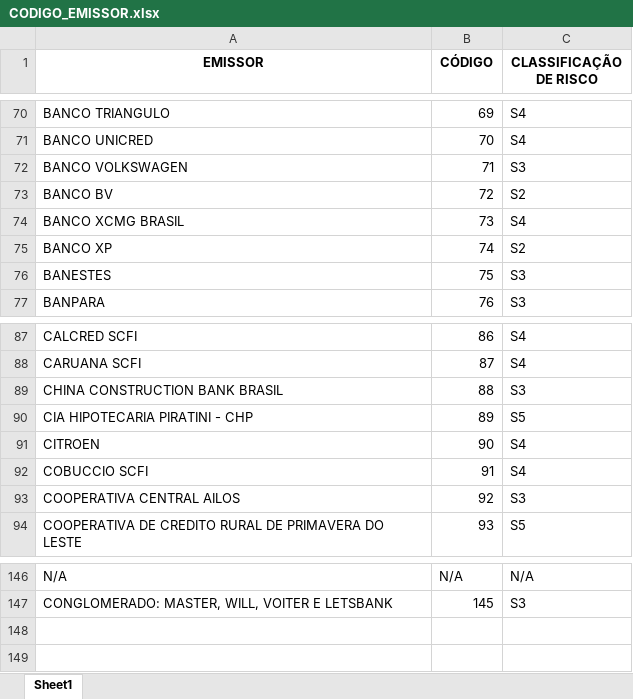
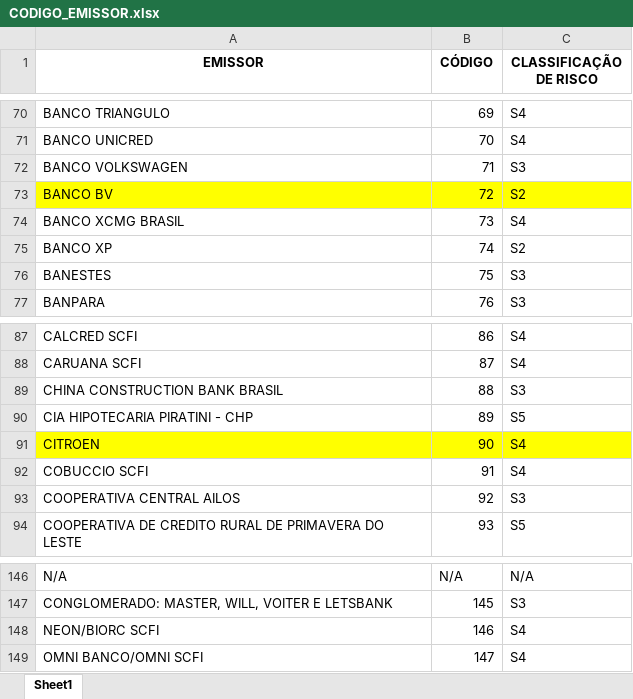
Before and after one commit to SaintsLee/categorizador-assets, an Excel workbook: CODIGO_EMISSOR.xlsx, sheet Sheet1, drawn as a sheet; only a part is shown, gaps mark what is left out; values as stored, in another font and other column widths than the file's, no borders; the diff names each change by its address in the sheet, - before the commit and + after, or states it on an @@ line.

Commit message:
Update CODIGO_EMISSOR.xlsx

```diff
--- a/CODIGO_EMISSOR.xlsx (sheet Sheet1)
+++ b/CODIGO_EMISSOR.xlsx (sheet Sheet1)
-A73:C73 fill: none
+A73:C73 fill: #FFFF00
-A91:C91 fill: none
+A91:C91 fill: #FFFF00
+row 148: NEON/BIORC SCFI | 146 | S4
+row 149: OMNI BANCO/OMNI SCFI | 147 | S4
```
